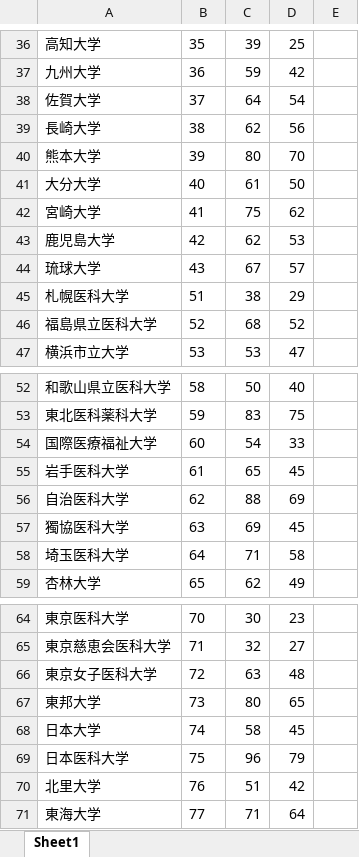
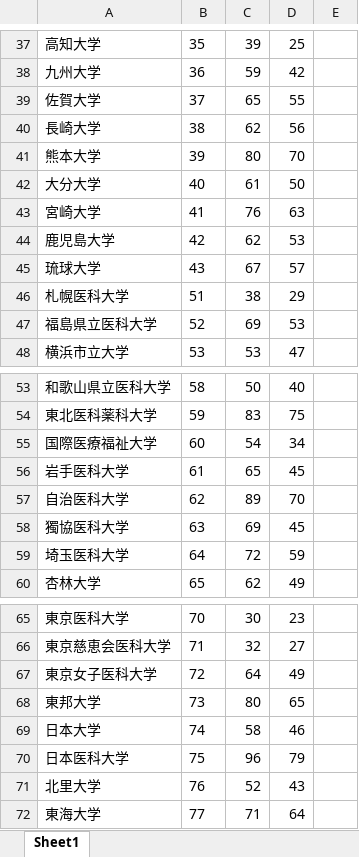
Before and after one commit to shinjimec/saiten_app, an Excel workbook: saitenuni.xlsx, sheet Sheet1, drawn as a sheet; only a part is shown, gaps mark what is left out; values as stored, in another font and other column widths than the file's, no borders; addresses are those after the commit; the diff covers the shown part only; the diff names each change by its address in the sheet, - before the commit and + after, or states it on an @@ line.

```diff
--- a/saitenuni.xlsx (sheet Sheet1)
+++ b/saitenuni.xlsx (sheet Sheet1)
-C39: 64
+C39: 65
-D39: 54
+D39: 55
-C43: 75
+C43: 76
-D43: 62
+D43: 63
-C47: 68
+C47: 69
-D47: 52
+D47: 53
-D55: 33
+D55: 34
-C57: 88
+C57: 89
-D57: 69
+D57: 70
-C59: 71
+C59: 72
-D59: 58
+D59: 59
-C67: 63
+C67: 64
-D67: 48
+D67: 49
-D69: 45
+D69: 46
-C71: 51
+C71: 52
-D71: 42
+D71: 43
```
Also changed, not shown: 1 added row and 13 edited cells elsewhere in this sheet, 1 other file.
